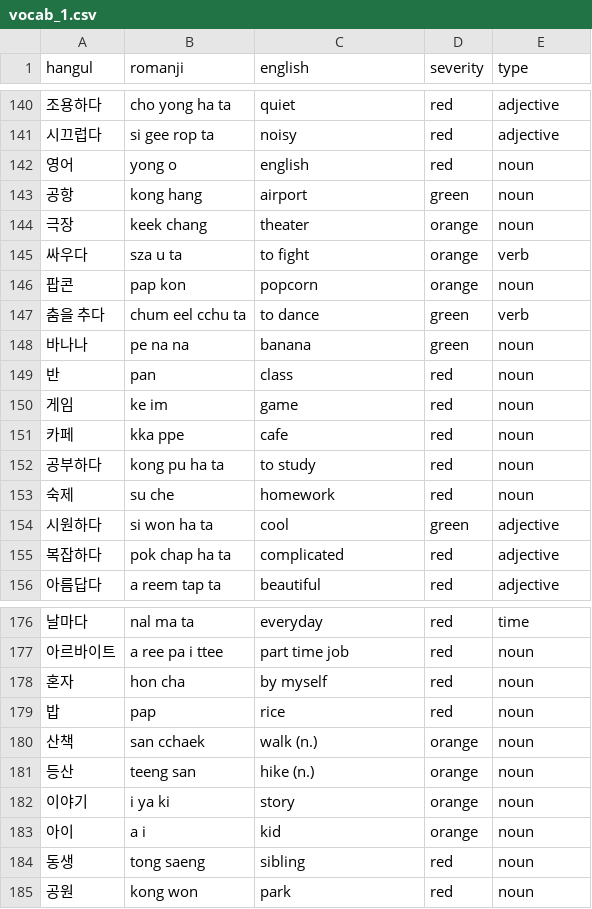
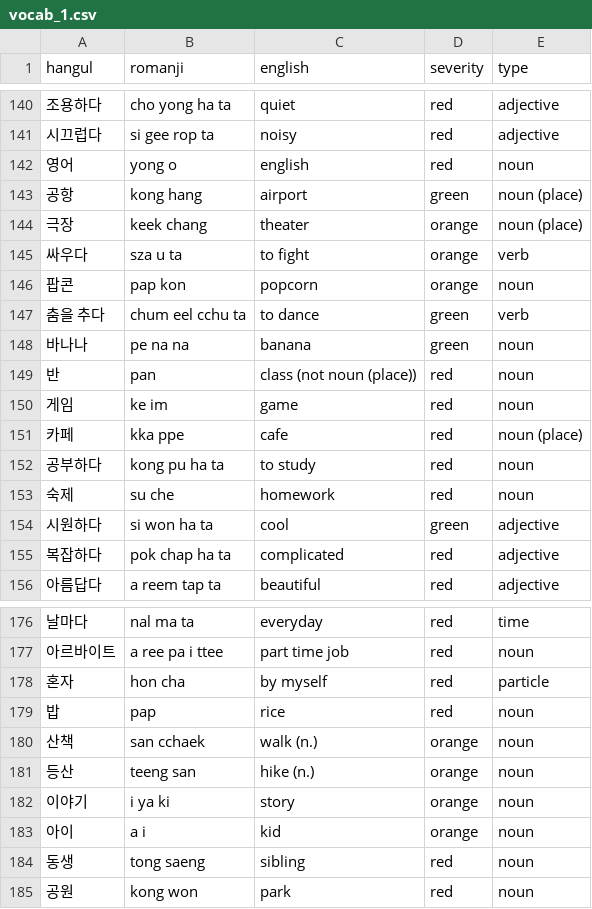
Before and after one commit to aquanow-calvin/aquanow-calvin.github.io, a CSV file: vocab_1.csv, drawn as a sheet; only a part is shown, gaps mark what is left out; the diff covers the shown part only.

```diff
--- a/vocab_1.csv
+++ b/vocab_1.csv
@@ -142,4 +142,4 @@ hangul,romanji,english,severity,type
 영어,yong o,english,red,noun
-공항,kong hang,airport,green,noun
-극장,keek chang,theater,orange,noun
+공항,kong hang,airport,green,noun (place)
+극장,keek chang,theater,orange,noun (place)
 싸우다,sza u ta,to fight,orange,verb
@@ -148,5 +148,5 @@ hangul,romanji,english,severity,type
 바나나,pe na na,banana,green,noun
-반,pan,class,red,noun
+반,pan,class (not noun (place)),red,noun
 게임,ke im,game,red,noun
-카페,kka ppe,cafe,red,noun
+카페,kka ppe,cafe,red,noun (place)
 공부하다,kong pu ha ta,to study,red,noun
@@ -177,3 +177,3 @@ hangul,romanji,english,severity,type
 아르바이트,a ree pa i ttee,part time job,red,noun
-혼자,hon cha,by myself,red,noun
+혼자,hon cha,by myself,red,particle
 밥,pap,rice,red,noun
```
Also changed, not shown: 34 edited cells elsewhere in this file.
